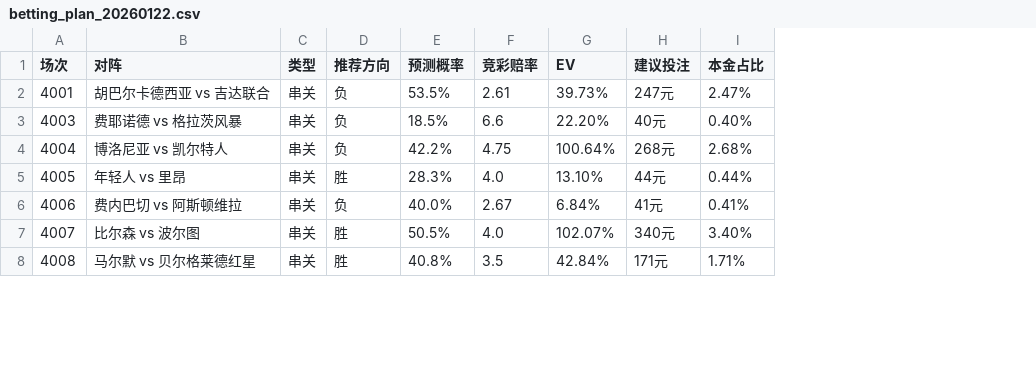
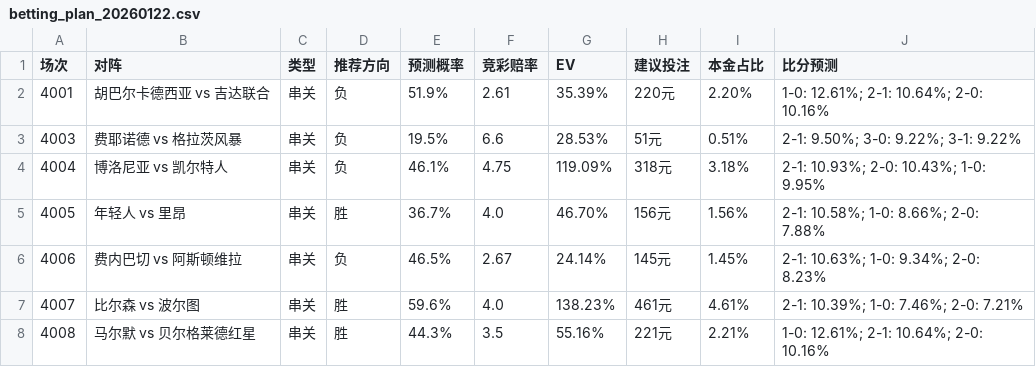
Before and after one commit to tomsyang0/jcpre, a CSV file: outputs/betting_plan_20260122.csv, drawn as a sheet; only a part is shown; the diff covers the shown part only; the diff names each change by its address in the sheet, - before the commit and + after, or states it on an @@ line.

```diff
--- a/outputs/betting_plan_20260122.csv
+++ b/outputs/betting_plan_20260122.csv
+column J (比分预测), rows 2-8: 1-0: 12.61%; 2-1: 10.64%; 2-0: 10.16% | 2-1: 9.50%; 3-0: 9.22%; 3-1: 9.22% | 2-1: 10.93%; 2-0: 10.43%; 1-0: 9.95% | 2-1: 10.58%; 1-0: 8.66%; 2-0: 7.88% | 2-1: 10.63%; 1-0: 9.34%; 2-0: 8.23% | 2-1: 10.39%; 1-0: 7.46%; 2-0: 7.21% | 1-0: 12.61%; 2-1: 10.64%; 2-0: 10.16%
-E2 (预测概率): 53.5%
+E2 (预测概率): 51.9%
-G2 (EV): 39.73%
+G2 (EV): 35.39%
-H2 (建议投注): 247元
+H2 (建议投注): 220元
-I2 (本金占比): 2.47%
+I2 (本金占比): 2.20%
-E3 (预测概率): 18.5%
+E3 (预测概率): 19.5%
-G3 (EV): 22.20%
+G3 (EV): 28.53%
-H3 (建议投注): 40元
+H3 (建议投注): 51元
-I3 (本金占比): 0.40%
+I3 (本金占比): 0.51%
-E4 (预测概率): 42.2%
+E4 (预测概率): 46.1%
-G4 (EV): 100.64%
+G4 (EV): 119.09%
-H4 (建议投注): 268元
+H4 (建议投注): 318元
-I4 (本金占比): 2.68%
+I4 (本金占比): 3.18%
-E5 (预测概率): 28.3%
+E5 (预测概率): 36.7%
-G5 (EV): 13.10%
+G5 (EV): 46.70%
-H5 (建议投注): 44元
+H5 (建议投注): 156元
-I5 (本金占比): 0.44%
+I5 (本金占比): 1.56%
-E6 (预测概率): 40.0%
+E6 (预测概率): 46.5%
-G6 (EV): 6.84%
+G6 (EV): 24.14%
-H6 (建议投注): 41元
+H6 (建议投注): 145元
-I6 (本金占比): 0.41%
+I6 (本金占比): 1.45%
-E7 (预测概率): 50.5%
+E7 (预测概率): 59.6%
-G7 (EV): 102.07%
+G7 (EV): 138.23%
-H7 (建议投注): 340元
+H7 (建议投注): 461元
-I7 (本金占比): 3.40%
+I7 (本金占比): 4.61%
-E8 (预测概率): 40.8%
+E8 (预测概率): 44.3%
-G8 (EV): 42.84%
+G8 (EV): 55.16%
-H8 (建议投注): 171元
+H8 (建议投注): 221元
-I8 (本金占比): 1.71%
+I8 (本金占比): 2.21%
```
Also changed, not shown: 2 added rows and 16 edited cells elsewhere in this file, 3 other files.
